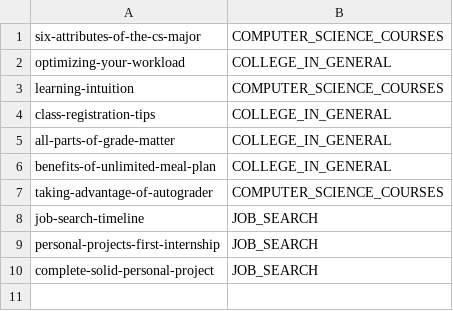
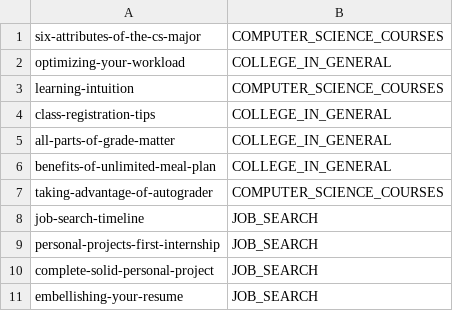
Before and after one commit to mjchao/mjchao.github.io, a CSV file: blog/nav-toc.csv, drawn as a sheet; the diff names each change by its address in the sheet, - before the commit and + after, or states it on an @@ line.

Commit message:
Add embellishing-your-resume post.

```diff
--- a/blog/nav-toc.csv
+++ b/blog/nav-toc.csv
+row 11: embellishing-your-resume | JOB_SEARCH
```
Also changed, not shown: 21 other files.
